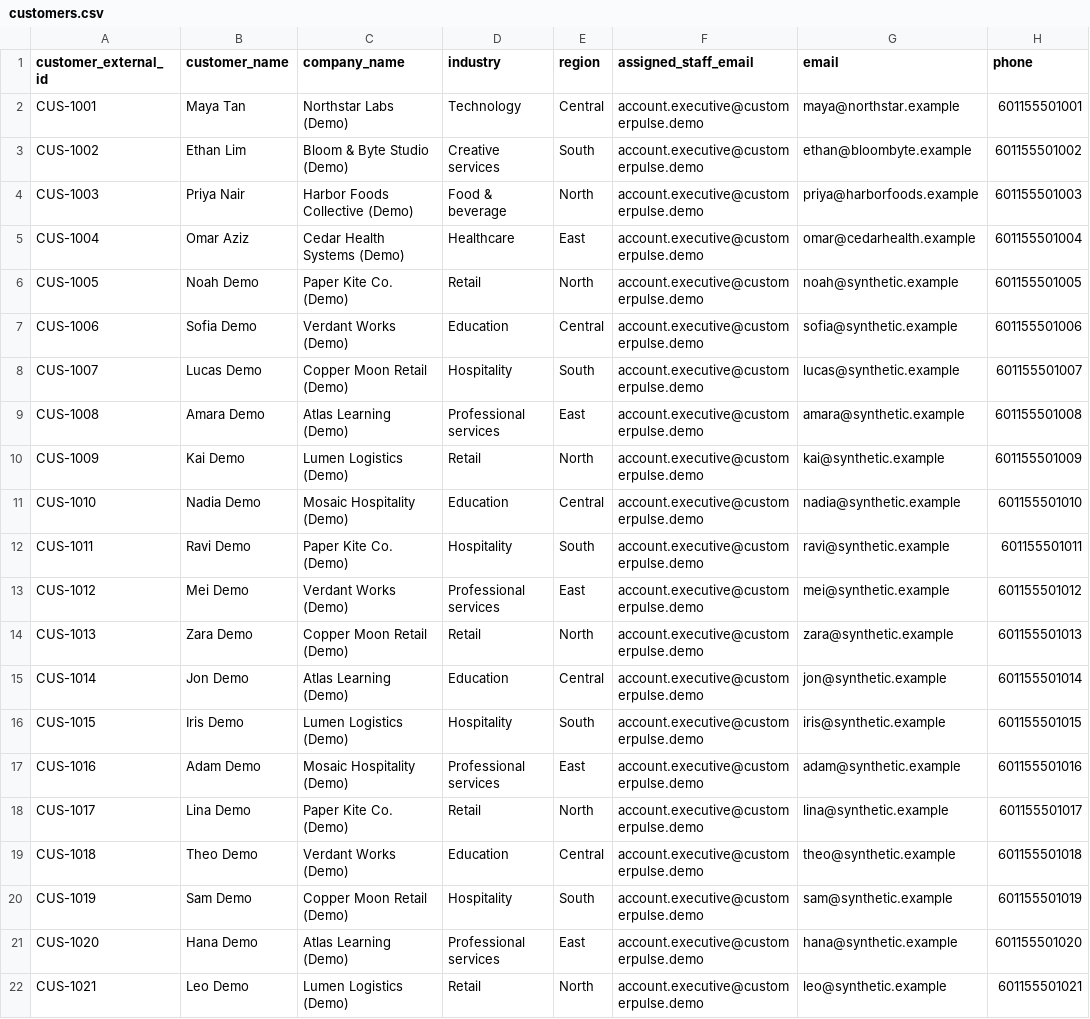
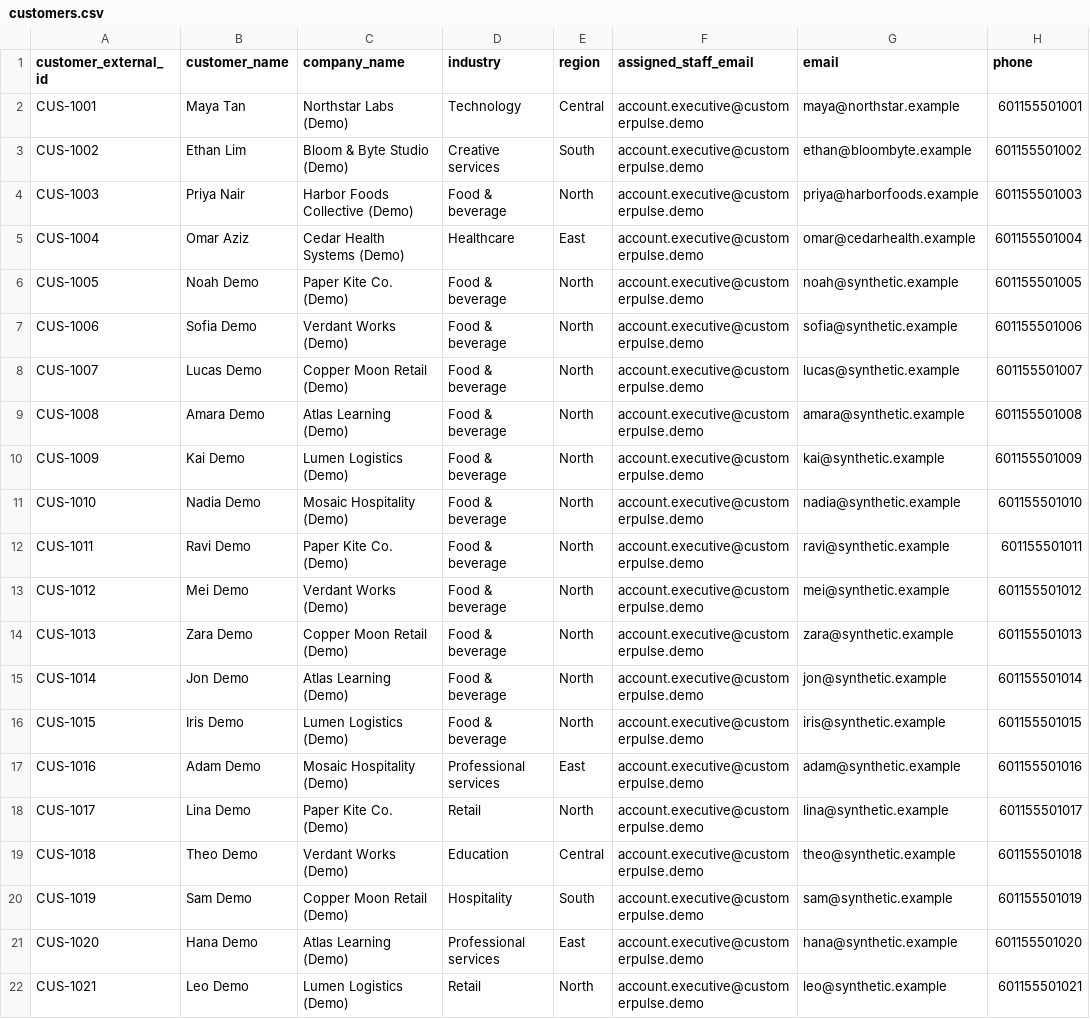
Before and after one commit to sky12ler/CustomerPulse-AI, a CSV file: mock-data/customers.csv, drawn as a sheet; only a part is shown; the diff names each change by its address in the sheet, - before the commit and + after, or states it on an @@ line.

```diff
--- a/mock-data/customers.csv
+++ b/mock-data/customers.csv
-D6 (industry): Retail
+D6 (industry): Food & beverage
-D7 (industry): Education
+D7 (industry): Food & beverage
-E7 (region): Central
+E7 (region): North
-D8 (industry): Hospitality
+D8 (industry): Food & beverage
-E8 (region): South
+E8 (region): North
-D9 (industry): Professional services
+D9 (industry): Food & beverage
-E9 (region): East
+E9 (region): North
-D10 (industry): Retail
+D10 (industry): Food & beverage
-D11 (industry): Education
+D11 (industry): Food & beverage
-E11 (region): Central
+E11 (region): North
-D12 (industry): Hospitality
+D12 (industry): Food & beverage
-E12 (region): South
+E12 (region): North
-D13 (industry): Professional services
+D13 (industry): Food & beverage
-E13 (region): East
+E13 (region): North
-D14 (industry): Retail
+D14 (industry): Food & beverage
-D15 (industry): Education
+D15 (industry): Food & beverage
-E15 (region): Central
+E15 (region): North
-D16 (industry): Hospitality
+D16 (industry): Food & beverage
-E16 (region): South
+E16 (region): North
```
Also changed, not shown: mock-data/conversations.csv, mock-data/transactions.csv, 45 other files.
